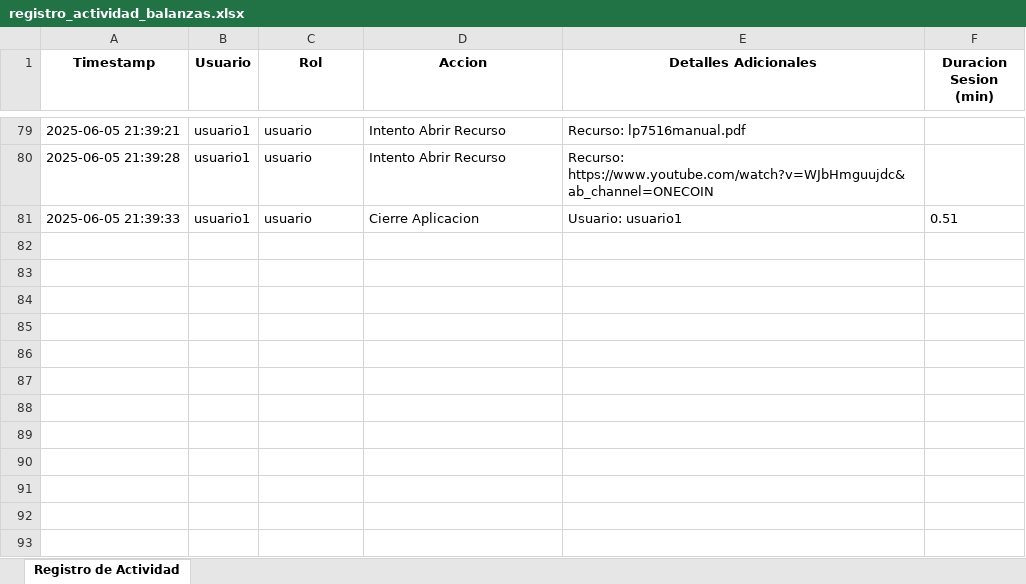
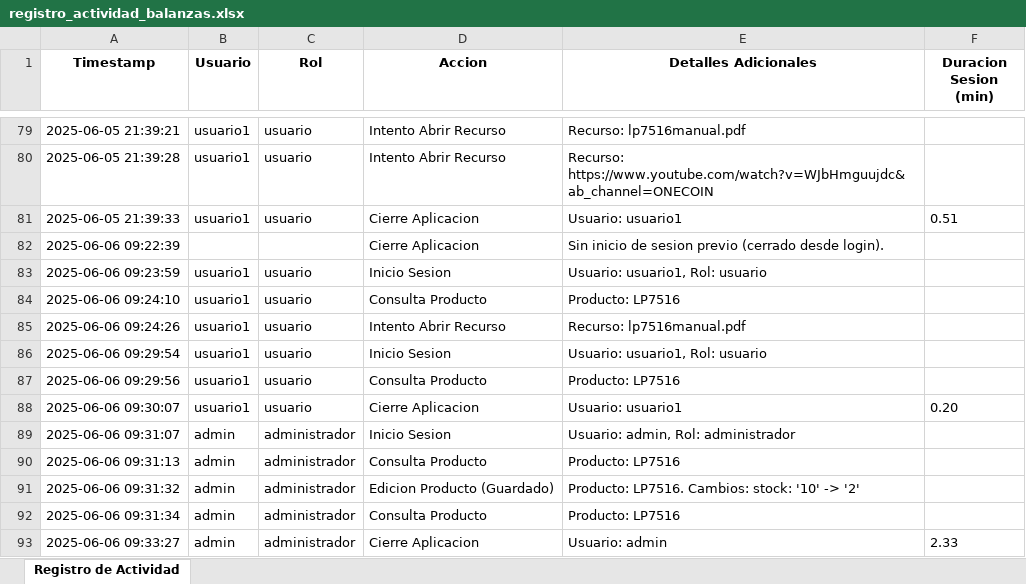
Before and after one commit to berplip/Triumph-manufacturing, an Excel workbook: logs/registro_actividad_balanzas.xlsx, sheet Registro de Actividad, drawn as a sheet; only a part is shown, gaps mark what is left out; values as stored, in another font and other column widths than the file's, no borders; the diff names each change by its address in the sheet, - before the commit and + after, or states it on an @@ line.

```diff
--- a/logs/registro_actividad_balanzas.xlsx (sheet Registro de Actividad)
+++ b/logs/registro_actividad_balanzas.xlsx (sheet Registro de Actividad)
+row 82: 2025-06-06 09:22:39 |  |  | Cierre Aplicacion | Sin inicio de sesion previo (cerrado desde login).
+row 83: 2025-06-06 09:23:59 | usuario1 | usuario | Inicio Sesion | Usuario: usuario1, Rol: usuario
+row 84: 2025-06-06 09:24:10 | usuario1 | usuario | Consulta Producto | Producto: LP7516
+row 85: 2025-06-06 09:24:26 | usuario1 | usuario | Intento Abrir Recurso | Recurso: lp7516manual.pdf
+row 86: 2025-06-06 09:29:54 | usuario1 | usuario | Inicio Sesion | Usuario: usuario1, Rol: usuario
+row 87: 2025-06-06 09:29:56 | usuario1 | usuario | Consulta Producto | Producto: LP7516
+row 88: 2025-06-06 09:30:07 | usuario1 | usuario | Cierre Aplicacion | Usuario: usuario1 | 0.20
+row 89: 2025-06-06 09:31:07 | admin | administrador | Inicio Sesion | Usuario: admin, Rol: administrador
+row 90: 2025-06-06 09:31:13 | admin | administrador | Consulta Producto | Producto: LP7516
+row 91: 2025-06-06 09:31:32 | admin | administrador | Edicion Producto (Guardado) | Producto: LP7516. Cambios: stock: '10' -> '2'
+row 92: 2025-06-06 09:31:34 | admin | administrador | Consulta Producto | Producto: LP7516
+row 93: 2025-06-06 09:33:27 | admin | administrador | Cierre Aplicacion | Usuario: admin | 2.33
```
Also changed, not shown: 5 other files.
